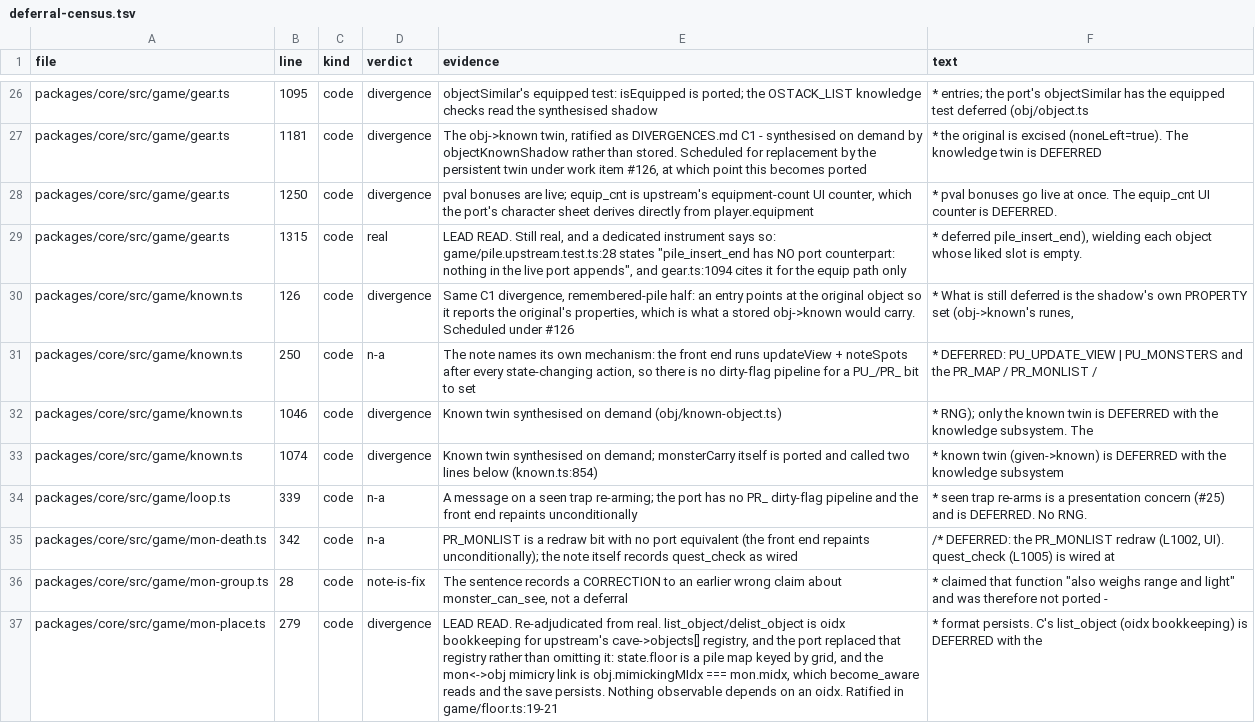
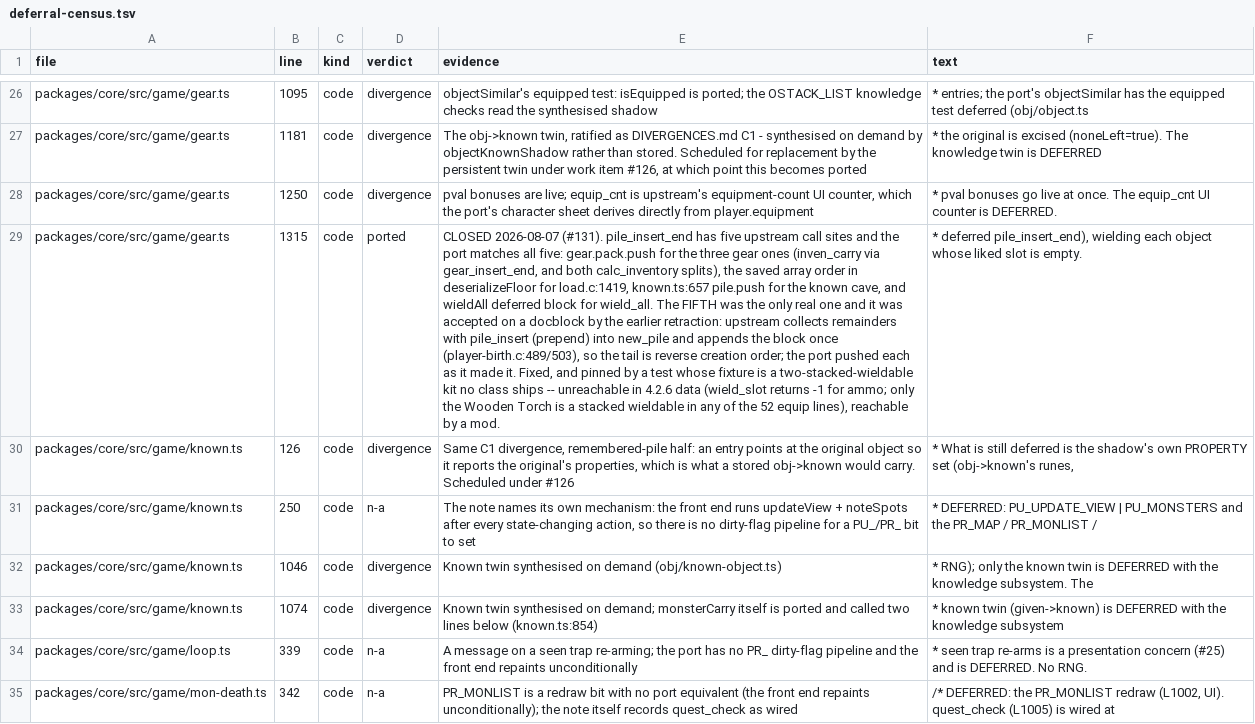
Before and after one commit to neostryder/neo-angband, a TSV file: parity/reports/deferral-census.tsv, drawn as a sheet; only a part is shown, gaps mark what is left out; the shorter side is filled out with more unchanged rows; the diff names each change by its address in the sheet, - before the commit and + after, or states it on an @@ line.

```diff
--- a/parity/reports/deferral-census.tsv
+++ b/parity/reports/deferral-census.tsv
-D29 (verdict): real
+D29 (verdict): ported
-E29 (evidence): LEAD READ. Still real, and a dedicated instrument says so: game/pile.upstream.test.ts:28 states "pile_insert_end has NO port counterpart: nothing in the live port appends", and gear.ts:1094 cites it for the equip path only
+E29 (evidence): CLOSED 2026-08-07 (#131). pile_insert_end has five upstream call sites and the port matches all five: gear.pack.push for the three gear ones (inven_carry via gear_insert_end, and both calc_inventory splits), the saved array order in deserializeFloor for load.c:1419, known.ts:657 pile.push for the known cave, and wieldAll deferred block for wield_all. The FIFTH was the only real one and it was accepted on a docblock by the earlier retraction: upstream collects remainders with pile_insert (prepend) into new_pile and appends the block once (player-birth.c:489/503), so the tail is reverse creation order; the port pushed each as it made it. Fixed, and pinned by a test whose fixture is a two-stacked-wieldable kit no class ships -- unreachable in 4.2.6 data (wield_slot returns -1 for ammo; only the Wooden Torch is a stacked wieldable in any of the 52 equip lines), reachable by a mod.
```
Also changed, not shown: 5 other files.
